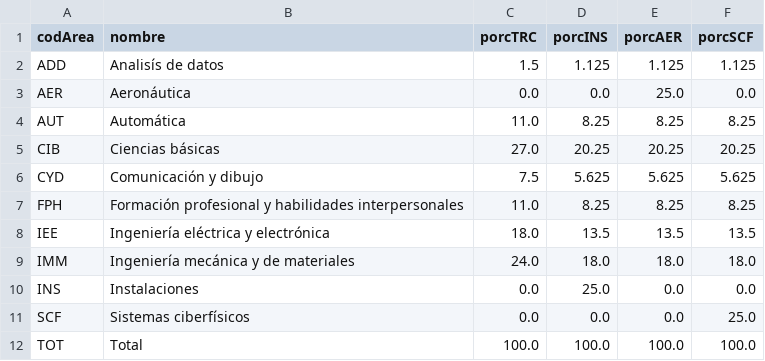
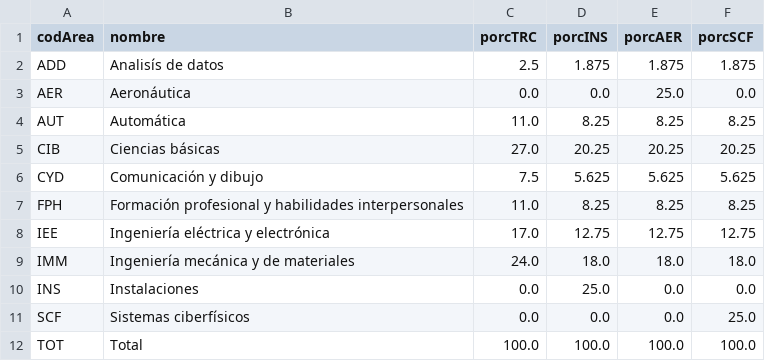
Before and after one commit to EIEM-TEC/CLIE, a CSV file: areas.csv, drawn as a sheet.

```diff
--- a/areas.csv
+++ b/areas.csv
@@ -1,3 +1,3 @@
 codArea,nombre,porcTRC,porcINS,porcAER,porcSCF
-ADD,Analisís de datos,1.5,1.125,1.125,1.125
+ADD,Analisís de datos,2.5,1.875,1.875,1.875
 AER,Aeronáutica,0.0,0.0,25.0,0.0
@@ -7,3 +7,3 @@ CYD,Comunicación y dibujo,7.5,5.625,5.625,5.625
 FPH,Formación profesional y habilidades interpersonales,11.0,8.25,8.25,8.25
-IEE,Ingeniería eléctrica y electrónica,18.0,13.5,13.5,13.5
+IEE,Ingeniería eléctrica y electrónica,17.0,12.75,12.75,12.75
 IMM,Ingeniería mecánica y de materiales,24.0,18.0,18.0,18.0
```
Also changed, not shown: datos_malla.csv, saberes.csv, 1 other file.
